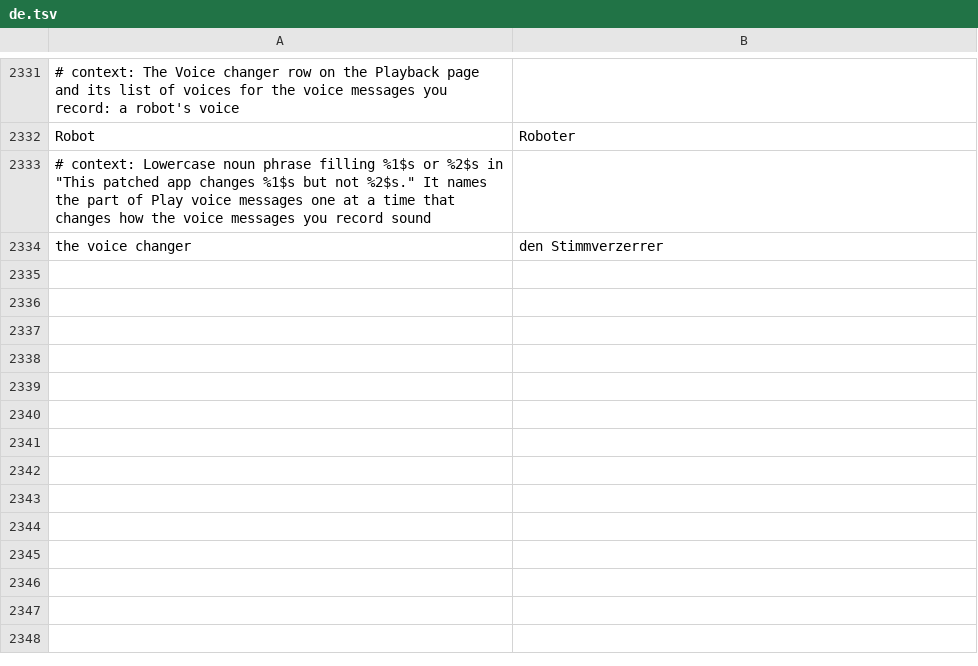
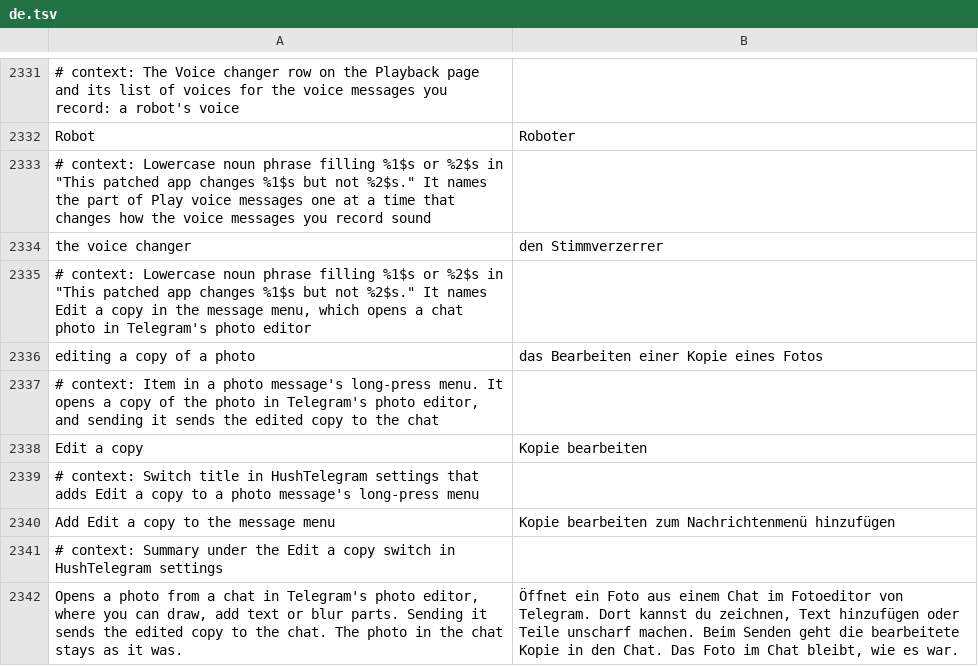
Before and after one commit to SysAdminDoc/HushTelegram, a TSV file: extensions/shared/library/src/main/l10n/de.tsv, drawn as a sheet; only a part is shown, gaps mark what is left out; the diff names each change by its address in the sheet, - before the commit and + after, or states it on an @@ line.

```diff
--- a/extensions/shared/library/src/main/l10n/de.tsv
+++ b/extensions/shared/library/src/main/l10n/de.tsv
+row 2335: # context: Lowercase noun phrase filling %1$s or %2$s in "This patched app changes %1$s but not %2$s." It names Edit a copy in the message menu, which opens a chat photo in Telegram's photo editor
+row 2336: editing a copy of a photo | das Bearbeiten einer Kopie eines Fotos
+row 2337: # context: Item in a photo message's long-press menu. It opens a copy of the photo in Telegram's photo editor, and sending it sends the edited copy to the chat
+row 2338: Edit a copy | Kopie bearbeiten
+row 2339: # context: Switch title in HushTelegram settings that adds Edit a copy to a photo message's long-press menu
+row 2340: Add Edit a copy to the message menu | Kopie bearbeiten zum Nachrichtenmenü hinzufügen
+row 2341: # context: Summary under the Edit a copy switch in HushTelegram settings
+row 2342: Opens a photo from a chat in Telegram's photo editor, where you can draw, add text or blur parts. Sending it sends the edited copy to the chat. The photo in the chat stays as it was. | Öffnet ein Foto aus einem Chat im Fotoeditor von Telegram. Dort kannst du zeichnen, Text hinzufügen oder Teile unscharf machen. Beim Senden geht die bearbeitete Kopie in den Chat. Das Foto im Chat bleibt, wie es war.
```
Also changed, not shown: extensions/shared/library/src/main/l10n/bg.tsv, extensions/shared/library/src/main/l10n/es.tsv, 21 other files.
